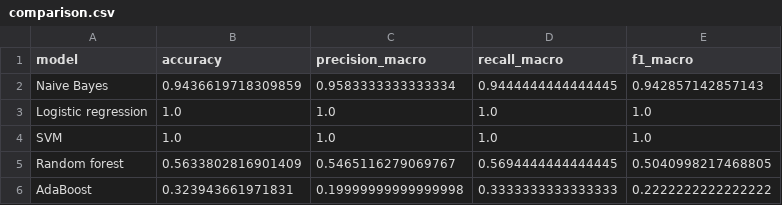
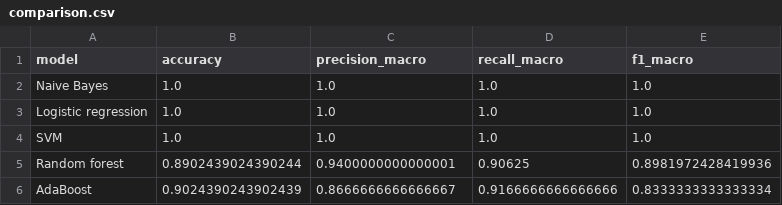
Before and after one commit to priyanka1vivek/pyfix, a CSV file: artifacts/comparison.csv, drawn as a sheet.

```diff
--- a/artifacts/comparison.csv
+++ b/artifacts/comparison.csv
@@ -1,6 +1,6 @@
 model,accuracy,precision_macro,recall_macro,f1_macro
-Naive Bayes,0.9436619718309859,0.9583333333333334,0.9444444444444445,0.942857142857143
+Naive Bayes,1.0,1.0,1.0,1.0
 Logistic regression,1.0,1.0,1.0,1.0
 SVM,1.0,1.0,1.0,1.0
-Random forest,0.5633802816901409,0.5465116279069767,0.5694444444444445,0.5040998217468805
-AdaBoost,0.323943661971831,0.19999999999999998,0.3333333333333333,0.2222222222222222
+Random forest,0.8902439024390244,0.9400000000000001,0.90625,0.8981972428419936
+AdaBoost,0.9024390243902439,0.8666666666666667,0.9166666666666666,0.8333333333333334
```
Also changed, not shown: 46 other files.
